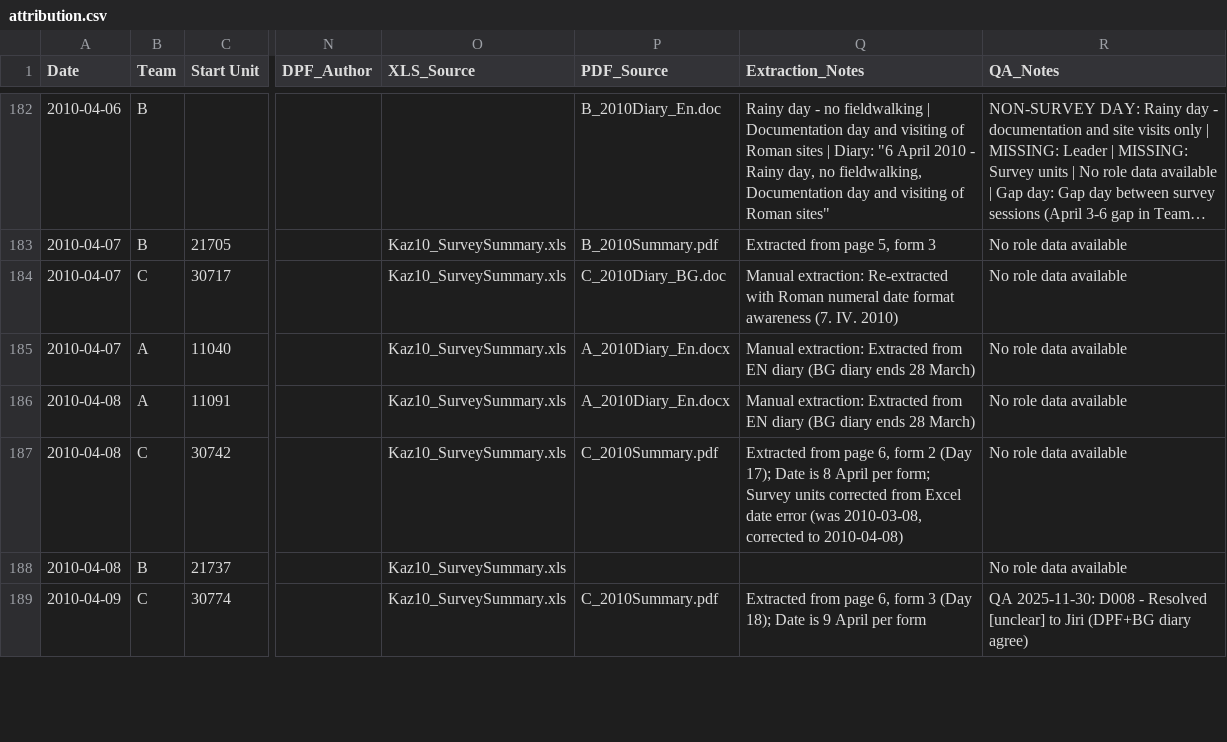
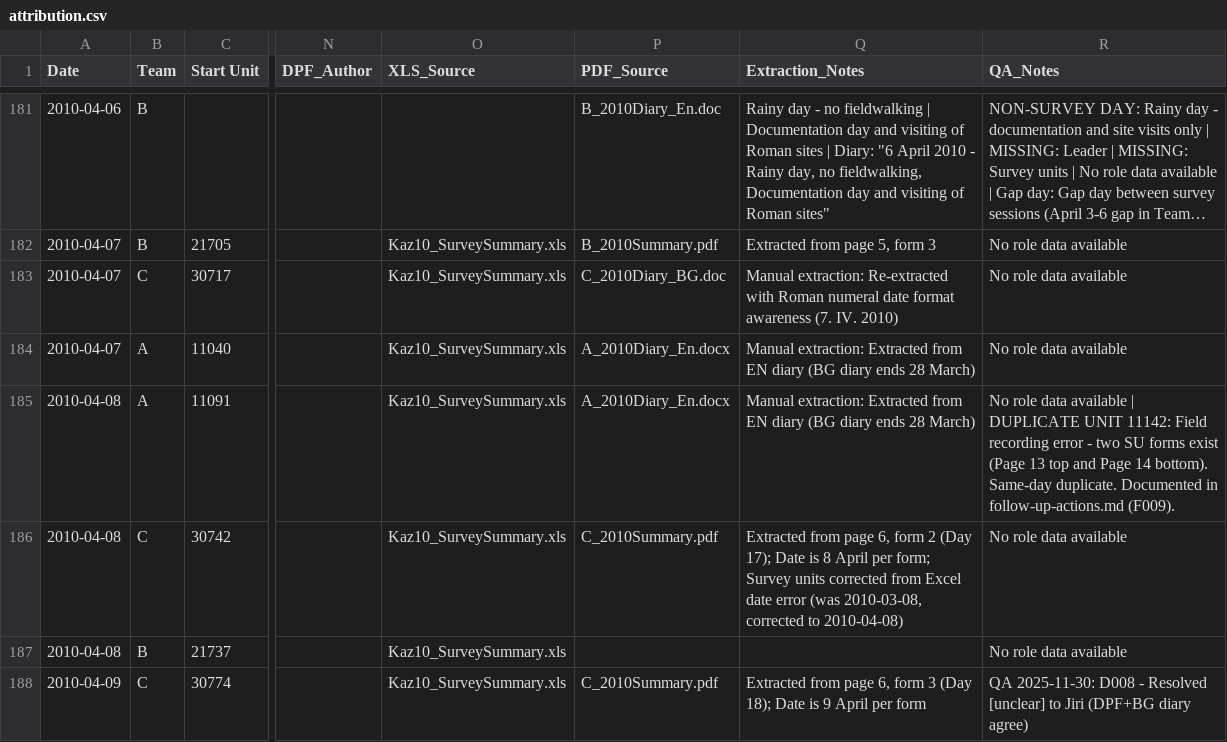
Before and after one commit to saross/trap-extraction, a CSV file: outputs/attribution.csv, drawn as a sheet; only a part is shown, gaps mark what is left out; long unchanged cells end in …; addresses are those after the commit; the diff covers the shown part only; the diff names each change by its address in the sheet, - before the commit and + after, or states it on an @@ line.

```diff
--- a/outputs/attribution.csv
+++ b/outputs/attribution.csv
-R185 (QA_Notes): …data available
+R185 (QA_Notes): …data available | DUPLICATE UNIT 11142: Field recording error - two SU forms exist (Page 13 top and Page 14 bottom). Same-day duplicate. Documented in follow-up-actions.md (F009).
```
Also changed, not shown: 1 removed row and 4 edited cells elsewhere in this file, outputs/name-mapping.csv, 10 other files.
